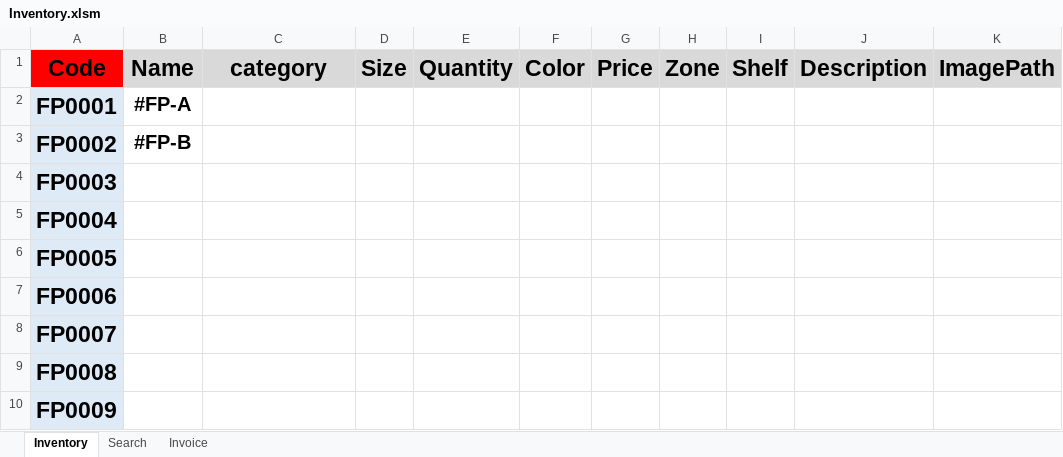
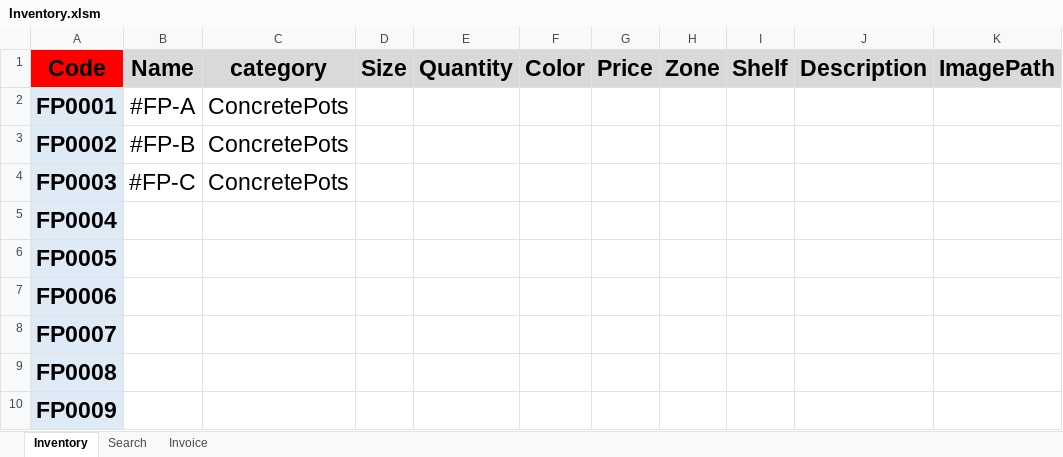
Before and after one commit to FlowerSystem-lb/inventorysystem, an Excel workbook: Inventory.xlsm, sheet Inventory, drawn as a sheet; only a part is shown; values as stored, in another font and other column widths than the file's, no borders; charts and pictures not drawn; the diff names each change by its address in the sheet, - before the commit and + after, or states it on an @@ line.

```diff
--- a/Inventory.xlsm (sheet Inventory)
+++ b/Inventory.xlsm (sheet Inventory)
-B2:B3 bold: on
+B2:B3 bold: off, text size: larger
-C2:C4 (category): (empty)
+C2:C4 (category): ConcretePots
-B4 (Name): (empty)
+B4 (Name): #FP-C
```
Also changed, not shown: sheet Invoice, 2 other files.
